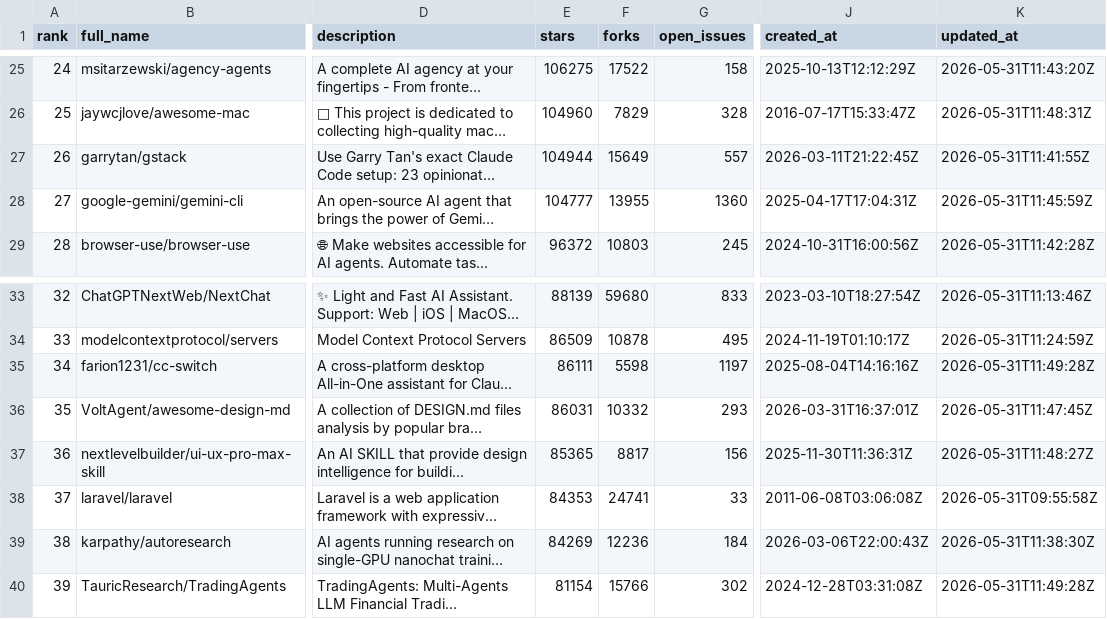
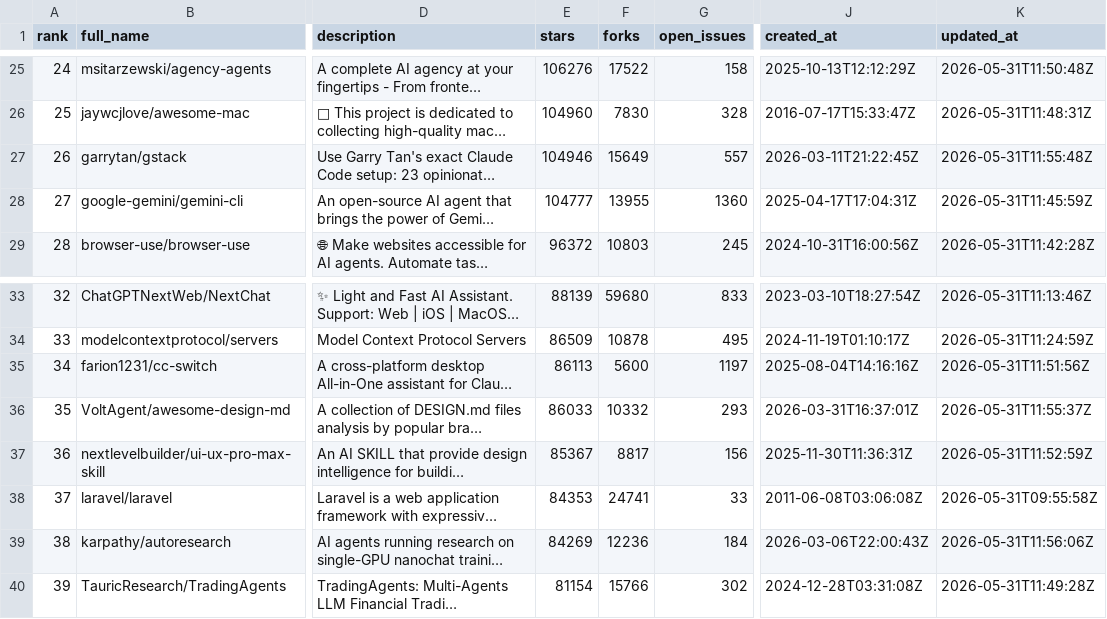
Before and after one commit to TakanobuSano/mcp-github-ranking, a CSV file: output/mcp_repositories_2026-05-31.csv, drawn as a sheet; only a part is shown, gaps mark what is left out; long unchanged cells end in …; the diff covers the shown part only; the diff names each change by its address in the sheet, - before the commit and + after, or states it on an @@ line.

```diff
--- a/output/mcp_repositories_2026-05-31.csv
+++ b/output/mcp_repositories_2026-05-31.csv
-E25 (stars): 106275
+E25 (stars): 106276
-K25 (updated_at): 2026-05-31T11:43:20Z
+K25 (updated_at): 2026-05-31T11:50:48Z
-F26 (forks): 7829
+F26 (forks): 7830
-E27 (stars): 104944
+E27 (stars): 104946
-K27 (updated_at): 2026-05-31T11:41:55Z
+K27 (updated_at): 2026-05-31T11:55:48Z
-E35 (stars): 86111
+E35 (stars): 86113
-F35 (forks): 5598
+F35 (forks): 5600
-K35 (updated_at): 2026-05-31T11:49:28Z
+K35 (updated_at): 2026-05-31T11:51:56Z
-E36 (stars): 86031
+E36 (stars): 86033
-K36 (updated_at): 2026-05-31T11:47:45Z
+K36 (updated_at): 2026-05-31T11:55:37Z
-E37 (stars): 85365
+E37 (stars): 85367
-K37 (updated_at): 2026-05-31T11:48:27Z
+K37 (updated_at): 2026-05-31T11:52:59Z
-K39 (updated_at): 2026-05-31T11:38:30Z
+K39 (updated_at): 2026-05-31T11:56:06Z
```
Also changed, not shown: 32 edited cells elsewhere in this file, output/mcp_repositories_latest.csv, 3 other files.
